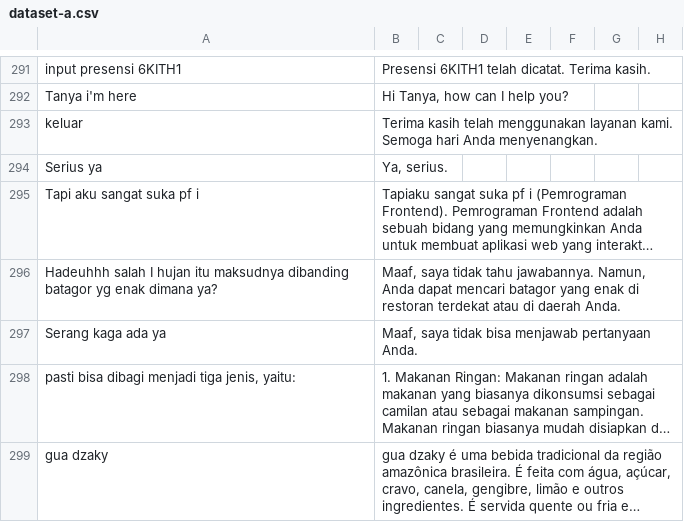
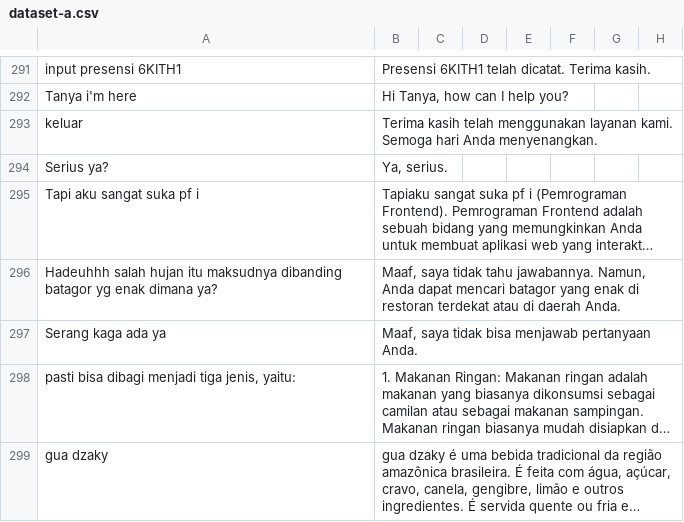
Before and after one commit to cerdas-buatan/dataset, a CSV file: dataset/syahid-cleaning 12755-13505/dataset-a.csv, drawn as a sheet; only a part is shown, gaps mark what is left out; long unchanged cells end in …; the diff covers the shown part only; the diff names each change by its address in the sheet, - before the commit and + after, or states it on an @@ line.

Commit message:
clean8

```diff
--- a/dataset/syahid-cleaning 12755-13505/dataset-a.csv
+++ b/dataset/syahid-cleaning 12755-13505/dataset-a.csv
-A294: Serius ya
+A294: Serius ya?
-A296: Hadeuhhh salah I hujan itu…
+A296: Hadeuhhh salah hujan itu…
```
Also changed, not shown: 9 edited cells elsewhere in this file.
